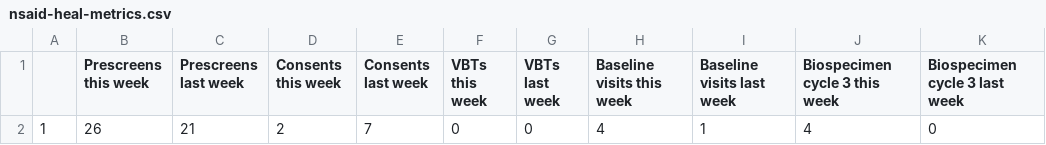
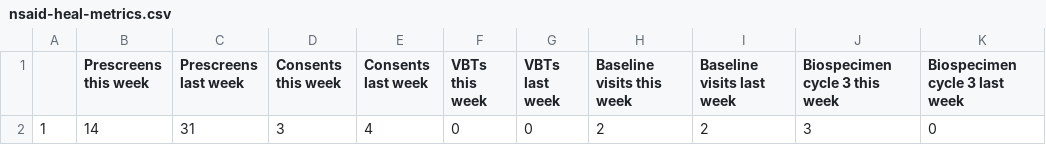
Before and after one commit to SarahDarnell/Weekly-Metrics, a CSV file: Output/nsaid-heal-metrics.csv, drawn as a sheet.

```diff
--- a/Output/nsaid-heal-metrics.csv
+++ b/Output/nsaid-heal-metrics.csv
@@ -1,2 +1,2 @@
 "","Prescreens this week","Prescreens last week","Consents this week","Consents last week","VBTs this week","VBTs last week","Baseline visits this week","Baseline visits last week","Biospecimen cycle 3 this week","Biospecimen cycle 3 last week"
-"1",26,21,2,7,0,0,4,1,4,0
+"1",14,31,3,4,0,0,2,2,3,0
```
Also changed, not shown: 9 other files.
